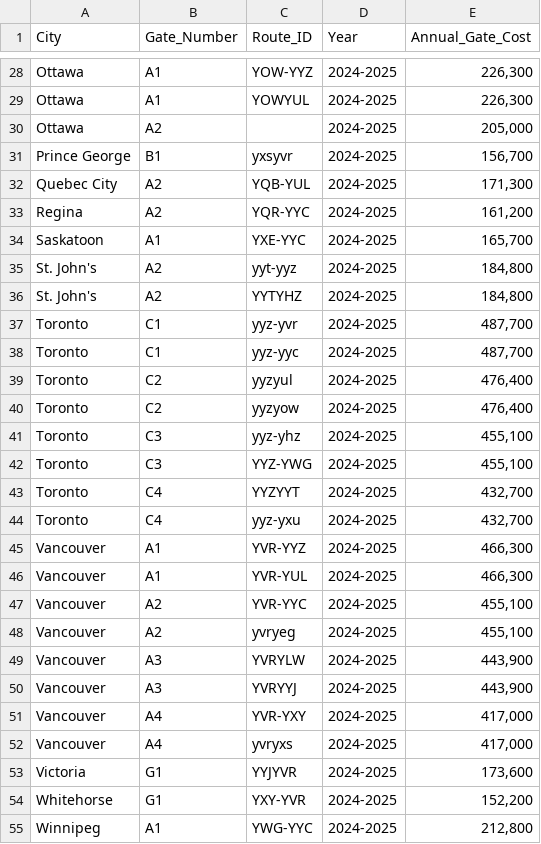
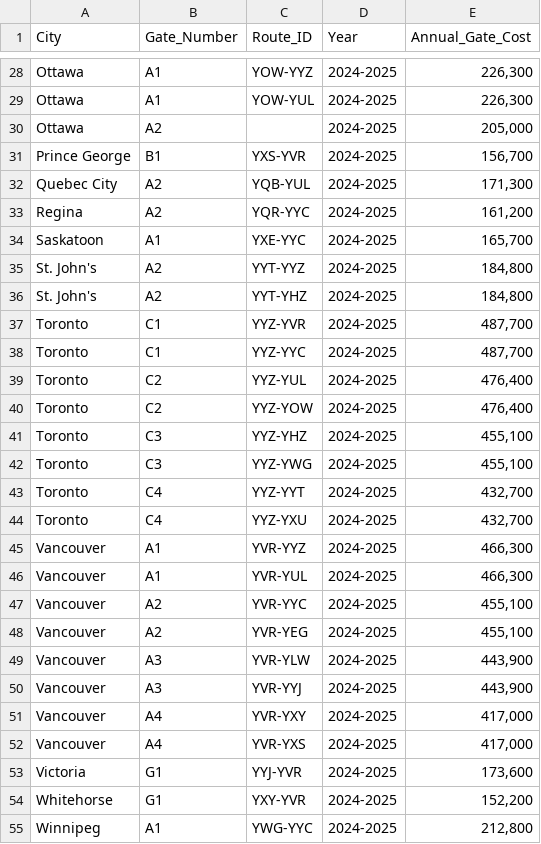
Before and after one commit to Random-Alpaca/Bolt26Airline, a CSV file: gates.csv, drawn as a sheet; only a part is shown, gaps mark what is left out; the diff covers the shown part only; the diff names each change by its address in the sheet, - before the commit and + after, or states it on an @@ line.

```diff
--- a/gates.csv
+++ b/gates.csv
-C29 (Route_ID): YOWYUL
+C29 (Route_ID): YOW-YUL
-C31 (Route_ID): yxsyvr
+C31 (Route_ID): YXS-YVR
-C35 (Route_ID): yyt-yyz
+C35 (Route_ID): YYT-YYZ
-C36 (Route_ID): YYTYHZ
+C36 (Route_ID): YYT-YHZ
-C37 (Route_ID): yyz-yvr
+C37 (Route_ID): YYZ-YVR
-C38 (Route_ID): yyz-yyc
+C38 (Route_ID): YYZ-YYC
-C39 (Route_ID): yyzyul
+C39 (Route_ID): YYZ-YUL
-C40 (Route_ID): yyzyow
+C40 (Route_ID): YYZ-YOW
-C41 (Route_ID): yyz-yhz
+C41 (Route_ID): YYZ-YHZ
-C43 (Route_ID): YYZYYT
+C43 (Route_ID): YYZ-YYT
-C44 (Route_ID): yyz-yxu
+C44 (Route_ID): YYZ-YXU
-C48 (Route_ID): yvryeg
+C48 (Route_ID): YVR-YEG
-C49 (Route_ID): YVRYLW
+C49 (Route_ID): YVR-YLW
-C50 (Route_ID): YVRYYJ
+C50 (Route_ID): YVR-YYJ
-C52 (Route_ID): yvryxs
+C52 (Route_ID): YVR-YXS
-C53 (Route_ID): YYJYVR
+C53 (Route_ID): YYJ-YVR
```
Also changed, not shown: 46 edited cells elsewhere in this file, 4 other files.
